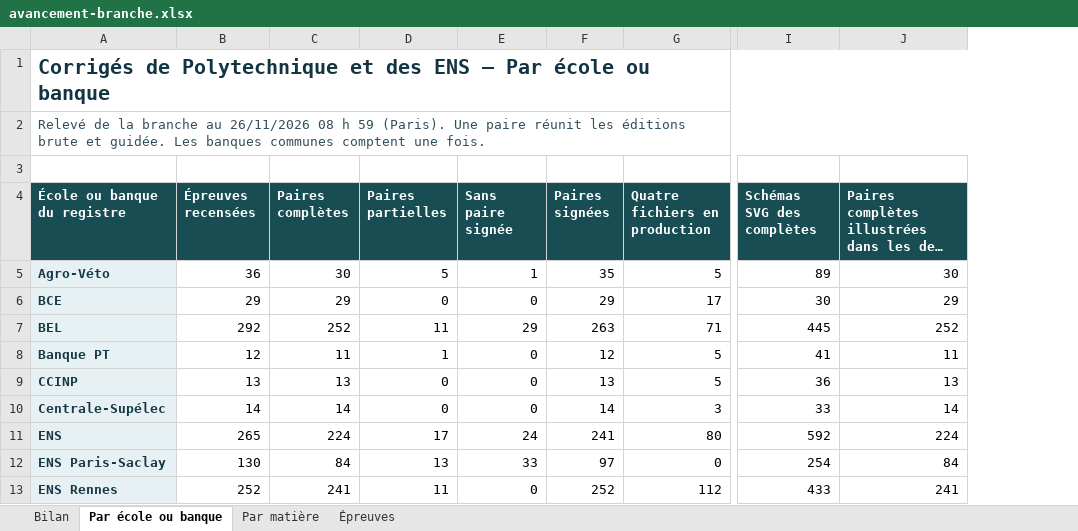
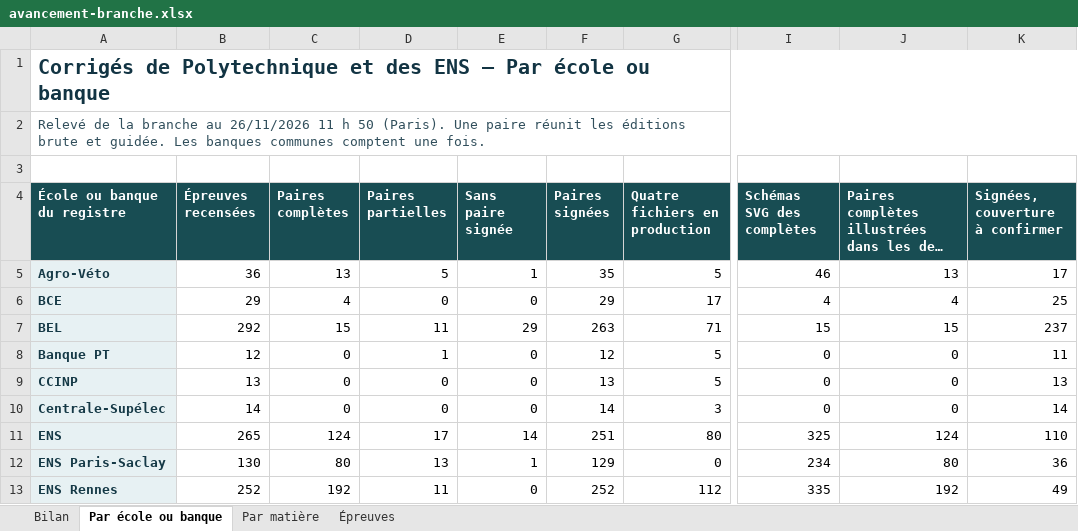
Before and after one commit to knoel99/corriges-concours, an Excel workbook: campagnes/x-ens/bilans/classeurs/avancement-branche.xlsx, sheet Par école ou banque, drawn as a sheet; only a part is shown, gaps mark what is left out; long unchanged cells end in …; values as stored, in another font and other column widths than the file's, no borders; the diff covers the shown part only; the diff names each change by its address in the sheet, - before the commit and + after, or states it on an @@ line.

Commit message:
Actualise le bilan consolidé des écoles et des banques

```diff
--- a/campagnes/x-ens/bilans/classeurs/avancement-branche.xlsx (sheet Par école ou banque)
+++ b/campagnes/x-ens/bilans/classeurs/avancement-branche.xlsx (sheet Par école ou banque)
+column K (Signées, couverture à confirmer), rows 5-13: 17 | 25 | 237 | 11 | 13 | 14 | 110 | 36 | 49
-A2 (École ou banque du registre): …au 26/11/2026 08 h 59 (Paris). Une…
+A2 (École ou banque du registre): …au 26/11/2026 11 h 50 (Paris). Une…
-C5 (Paires complètes): 30
+C5 (Paires complètes): 13
-I5 (Schémas SVG des complètes): 89
+I5 (Schémas SVG des complètes): 46
-J5: 30
+J5: 13
-C6 (Paires complètes): 29
+C6 (Paires complètes): 4
-I6 (Schémas SVG des complètes): 30
+I6 (Schémas SVG des complètes): 4
-J6: 29
+J6: 4
-C7 (Paires complètes): 252
+C7 (Paires complètes): 15
-I7 (Schémas SVG des complètes): 445
+I7 (Schémas SVG des complètes): 15
-J7: 252
+J7: 15
-C8 (Paires complètes): 11
+C8 (Paires complètes): 0
-I8 (Schémas SVG des complètes): 41
+I8 (Schémas SVG des complètes): 0
-J8: 11
+J8: 0
-C9 (Paires complètes): 13
+C9 (Paires complètes): 0
-I9 (Schémas SVG des complètes): 36
+I9 (Schémas SVG des complètes): 0
-J9: 13
+J9: 0
-C10 (Paires complètes): 14
+C10 (Paires complètes): 0
-I10 (Schémas SVG des complètes): 33
+I10 (Schémas SVG des complètes): 0
-J10: 14
+J10: 0
-C11 (Paires complètes): 224
+C11 (Paires complètes): 124
-E11 (Sans paire signée): 24
+E11 (Sans paire signée): 14
-F11 (Paires signées): 241
+F11 (Paires signées): 251
-I11 (Schémas SVG des complètes): 592
+I11 (Schémas SVG des complètes): 325
-J11: 224
+J11: 124
-C12 (Paires complètes): 84
+C12 (Paires complètes): 80
-E12 (Sans paire signée): 33
+E12 (Sans paire signée): 1
-F12 (Paires signées): 97
+F12 (Paires signées): 129
-I12 (Schémas SVG des complètes): 254
+I12 (Schémas SVG des complètes): 234
-J12: 84
+J12: 80
-C13 (Paires complètes): 241
+C13 (Paires complètes): 192
-I13 (Schémas SVG des complètes): 433
+I13 (Schémas SVG des complètes): 335
-J13: 241
+J13: 192
```
Also changed, not shown: 19 edited cells elsewhere in this sheet, sheet Épreuves, sheet Par matière, sheet Bilan, 5 other files.
